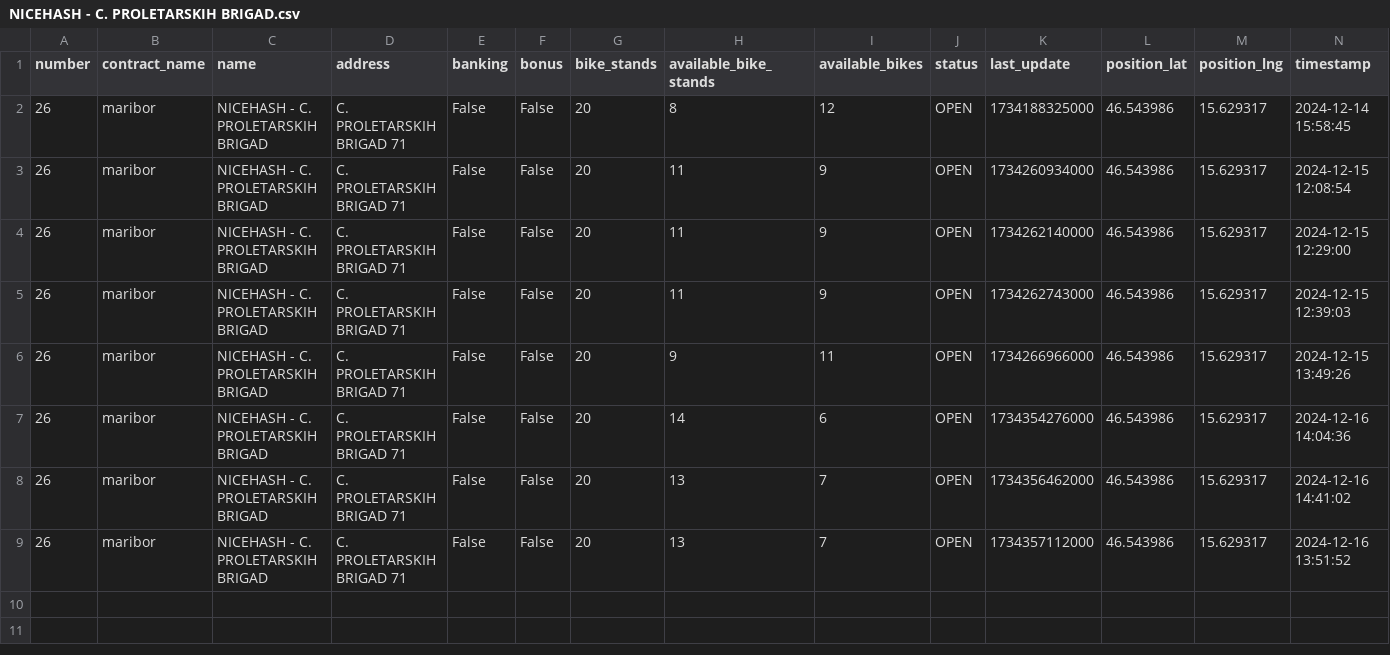
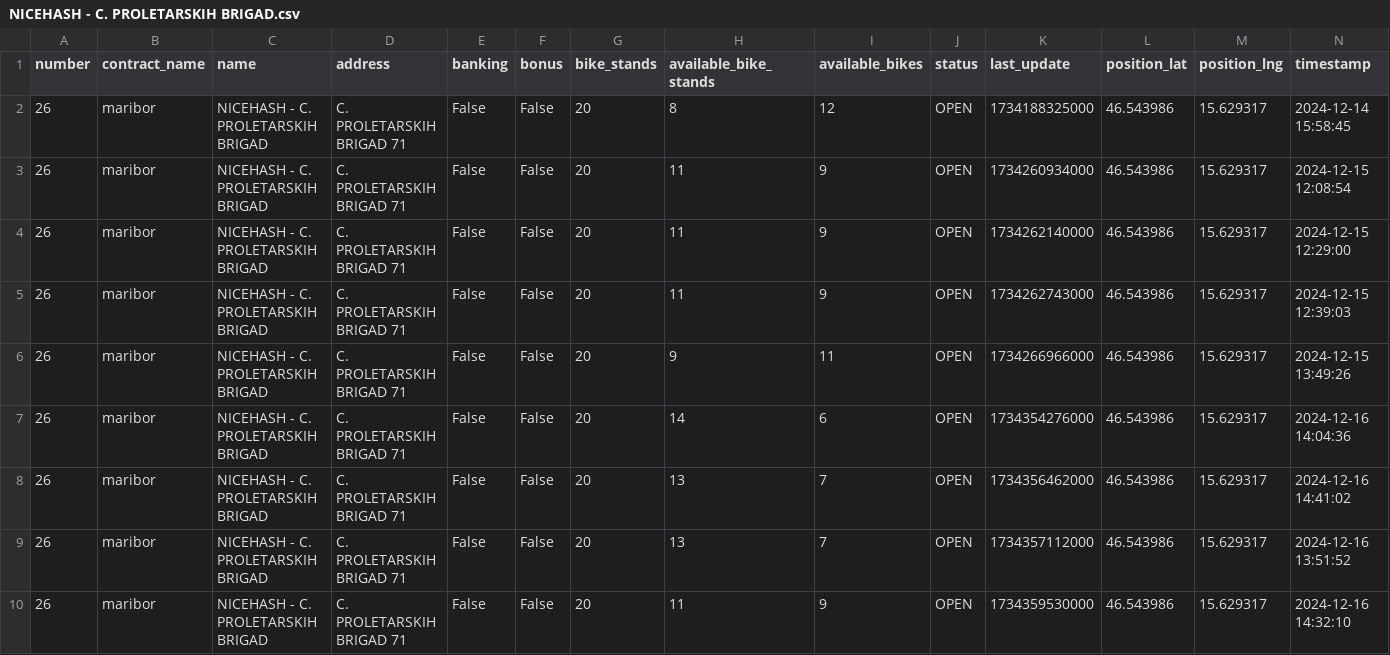
Before and after one commit to NadicaUzunova/mbajkML, a CSV file: data/raw/mbajk/NICEHASH - C. PROLETARSKIH BRIGAD.csv, drawn as a sheet.

```diff
--- a/data/raw/mbajk/NICEHASH - C. PROLETARSKIH BRIGAD.csv
+++ b/data/raw/mbajk/NICEHASH - C. PROLETARSKIH BRIGAD.csv
@@ -9 +9,2 @@ number,contract_name,name,address,banking,bonus,bike_stands,available_bike_stand
 26,maribor,NICEHASH - C. PROLETARSKIH BRIGAD,C. PROLETARSKIH BRIGAD 71,False,False,20,13,7,OPEN,1734357112000,46.543986,15.629317,2024-12-16 13:51:52
+26,maribor,NICEHASH - C. PROLETARSKIH BRIGAD,C. PROLETARSKIH BRIGAD 71,False,False,20,11,9,OPEN,1734359530000,46.543986,15.629317,2024-12-16 14:32:10
```
Also changed, not shown: data/raw/mbajk/GORKEGA UL. - OŠ FRANCETA PREŠERNA.csv, data/raw/mbajk/OTP BANKA - TRG LEONA ŠTUKLJA.csv, 29 other files.
